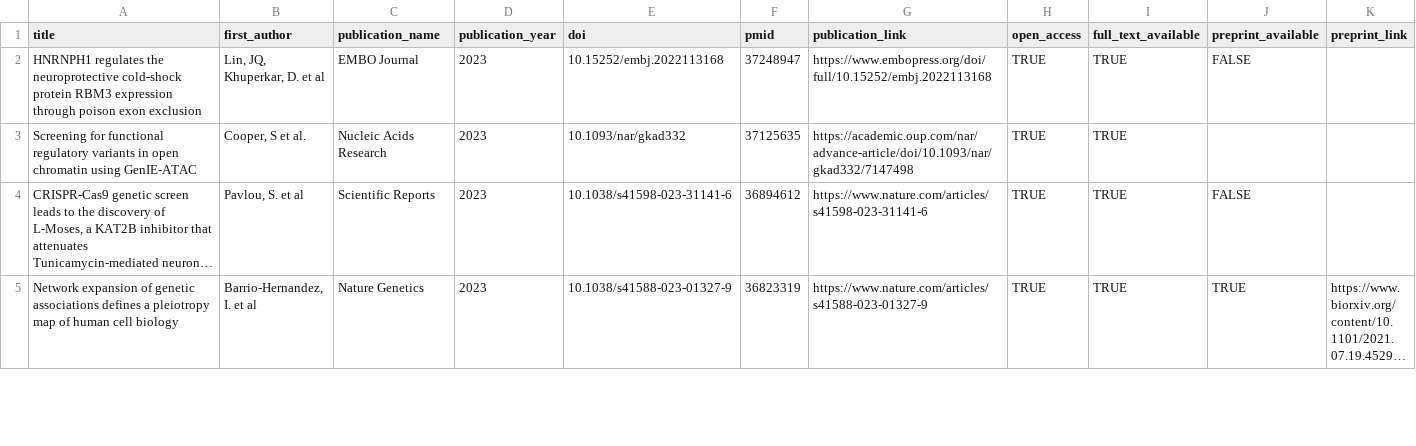
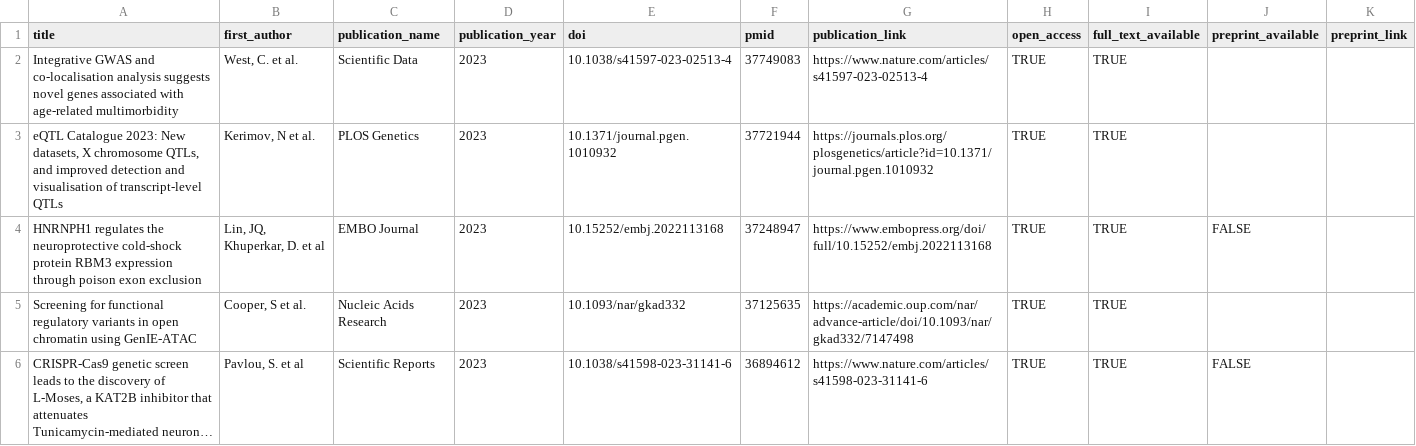
Before and after one commit to opentargets/opentargets.github.io, a CSV file: _data/research-publications.csv, drawn as a sheet; only a part is shown; the shorter side is filled out with more unchanged rows; long unchanged cells end in ….

Commit message:
Add files via upload
Added:
- eQTL Catalogue 2023: New datasets, X chromosome QTLs, and improved detection and visualisation of transcript-level QTLs (Kerimov et al)
- Integrative GWAS and co-localisation analysis suggests novel genes associated with age-related multimorbidity (West et al)
- Genetic support for FDA-approved drugs over the past decade (Rusina et al)

```diff
--- a/_data/research-publications.csv
+++ b/_data/research-publications.csv
@@ -1,2 +1,4 @@
 title,first_author,publication_name,publication_year,doi,pmid,publication_link,open_access,full_text_available,preprint_available,preprint_link
+Integrative GWAS and co-localisation analysis suggests novel genes associated with age-related multimorbidity,"West, C. et al. ",Scientific Data,2023,10.1038/s41597-023-02513-4,37749083,https://www.nature.com/articles/s41597-023-02513-4,TRUE,TRUE,,
+"eQTL Catalogue 2023: New datasets, X chromosome QTLs, and improved detection and visualisation of transcript-level QTLs","Kerimov, N et al.",PLOS Genetics,2023,10.1371/journal.pgen.1010932,37721944,https://journals.plos.org/plosgenetics/article?id=10.1371/journal.pgen.1010932,TRUE,TRUE,,
 HNRNPH1 regulates the neuroprotective cold-shock protein RBM3 expression through poison exon exclusion,"Lin, JQ, Khuperkar, D. et al",EMBO Journal,2023,10.15252/embj.2022113168,37248947,https://www.embopress.org/doi/full/10.15252/embj.2022113168,TRUE,TRUE,FALSE,
```
Also changed, not shown: _data/review-articles.csv.
